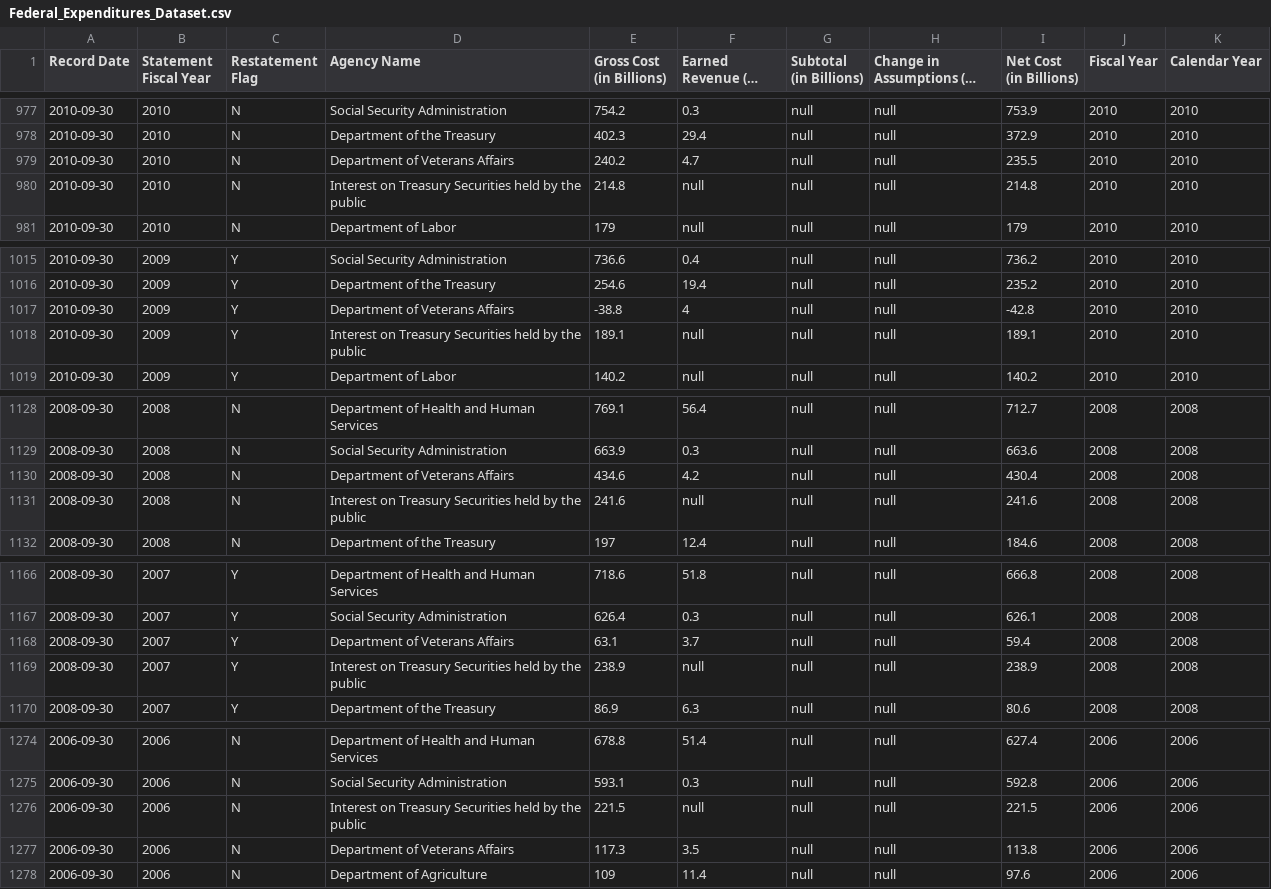
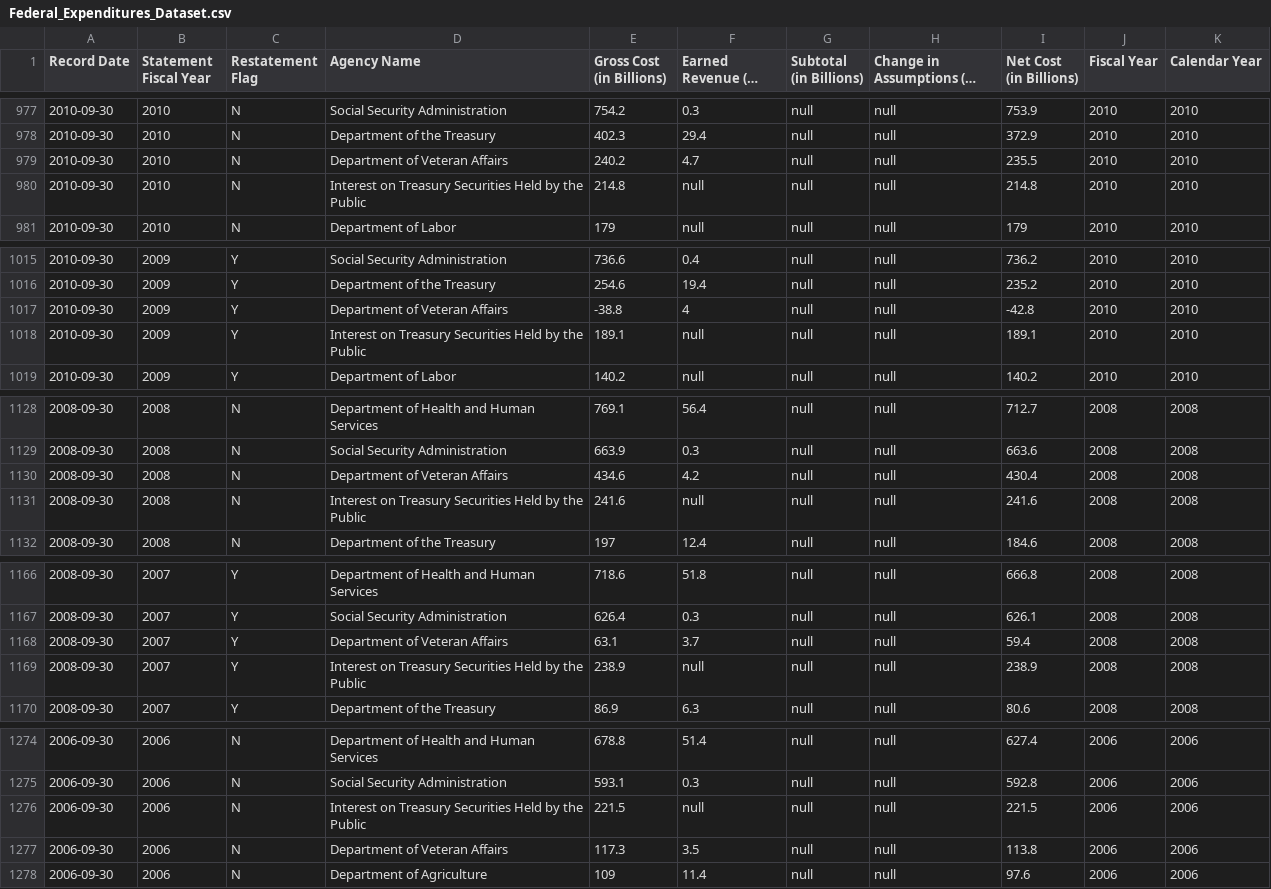
Before and after one commit to COSI116A-Brandeis-InfoVis-Fall23/cosi-116a-final-project-code-noammolloy, a CSV file: data/Federal_Expenditures_Dataset.csv, drawn as a sheet; only a part is shown, gaps mark what is left out; long unchanged cells end in …; the diff covers the shown part only; the diff names each change by its address in the sheet, - before the commit and + after, or states it on an @@ line.

Commit message:
Update Federal_Expenditures_Dataset.csv

```diff
--- a/data/Federal_Expenditures_Dataset.csv
+++ b/data/Federal_Expenditures_Dataset.csv
-D979 (Agency Name): Department of Veterans Affairs
+D979 (Agency Name): Department of Veteran Affairs
-D980 (Agency Name): …Treasury Securities held by the public
+D980 (Agency Name): …Treasury Securities Held by the Public
-D1017 (Agency Name): Department of Veterans Affairs
+D1017 (Agency Name): Department of Veteran Affairs
-D1018 (Agency Name): …Treasury Securities held by the public
+D1018 (Agency Name): …Treasury Securities Held by the Public
-D1130 (Agency Name): Department of Veterans Affairs
+D1130 (Agency Name): Department of Veteran Affairs
-D1131 (Agency Name): …Treasury Securities held by the public
+D1131 (Agency Name): …Treasury Securities Held by the Public
-D1168 (Agency Name): Department of Veterans Affairs
+D1168 (Agency Name): Department of Veteran Affairs
-D1169 (Agency Name): …Treasury Securities held by the public
+D1169 (Agency Name): …Treasury Securities Held by the Public
-D1276 (Agency Name): …Treasury Securities held by the public
+D1276 (Agency Name): …Treasury Securities Held by the Public
-D1277 (Agency Name): Department of Veterans Affairs
+D1277 (Agency Name): Department of Veteran Affairs
```
Also changed, not shown: 84 edited cells elsewhere in this file.
